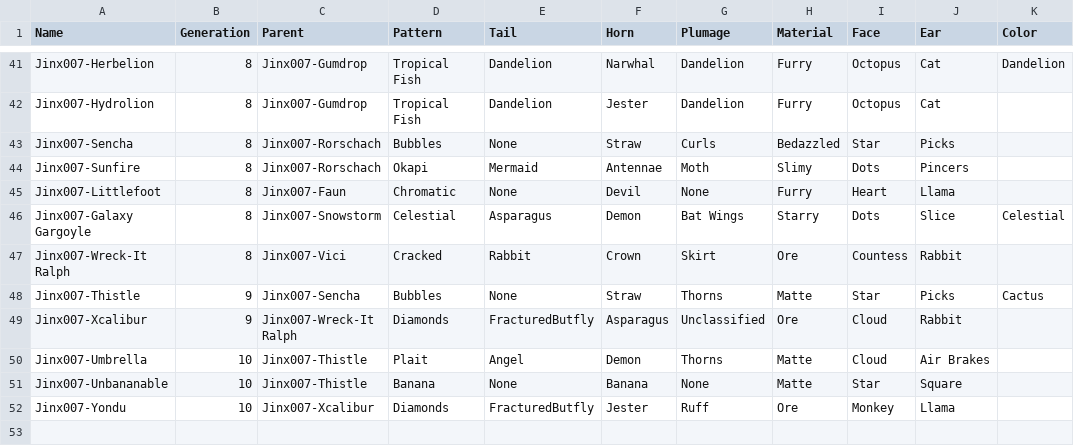
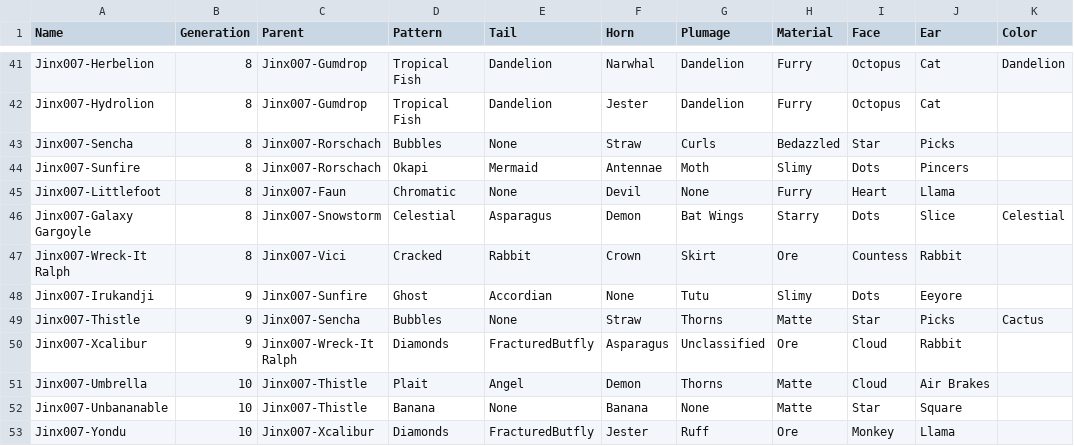
Before and after one commit to g1ddy/PeridotArchetypeFinder, a CSV file: assets/External.csv, drawn as a sheet; only a part is shown, gaps mark what is left out; the diff names each change by its address in the sheet, - before the commit and + after, or states it on an @@ line.

Commit message:
add new external chaos dot

```diff
--- a/assets/External.csv
+++ b/assets/External.csv
+row 48: Jinx007-Irukandji | 9 | Jinx007-Sunfire | Ghost | Accordian | None | Tutu | Slimy | Dots | Eeyore
```
Also changed, not shown: 1 other file.
